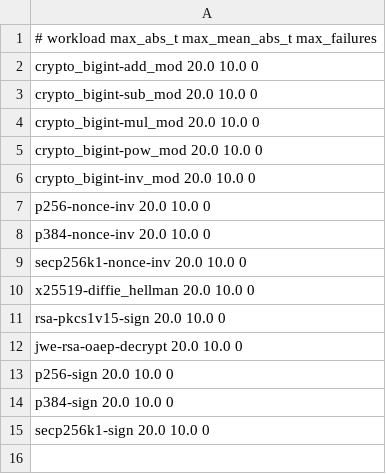
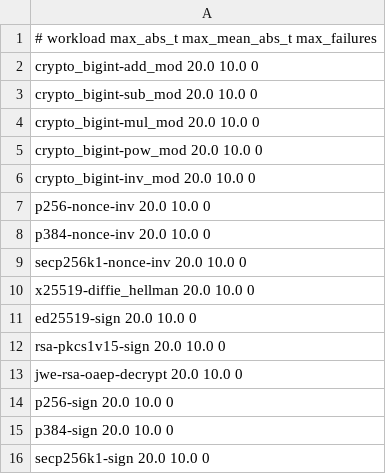
Before and after one commit to mizchi/experimental_crypto, a TSV file: leakage_harness/timing_smoke_thresholds.tsv, drawn as a sheet.

```diff
--- a/leakage_harness/timing_smoke_thresholds.tsv
+++ b/leakage_harness/timing_smoke_thresholds.tsv
@@ -10,2 +10,3 @@ secp256k1-nonce-inv 20.0 10.0 0
 x25519-diffie_hellman 20.0 10.0 0
+ed25519-sign 20.0 10.0 0
 rsa-pkcs1v15-sign 20.0 10.0 0
```
Also changed, not shown: leakage_harness/callgrind_evidence_thresholds.tsv, leakage_harness/timing_backend_smoke_thresholds.tsv, 17 other files.
